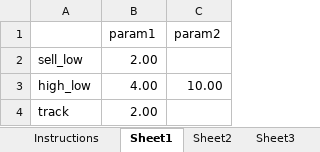
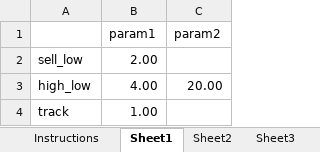
Before and after one commit to rmateus/stochastic-optimization, an Excel workbook: AssetSelling/asset_selling_policy_parameters.xlsx, sheet Sheet1, drawn as a sheet; values as stored, in another font and other column widths than the file's, no borders; the diff names each change by its address in the sheet, - before the commit and + after, or states it on an @@ line.

Commit message:
AssetSelling tracking policy as in book

```diff
--- a/AssetSelling/asset_selling_policy_parameters.xlsx (sheet Sheet1)
+++ b/AssetSelling/asset_selling_policy_parameters.xlsx (sheet Sheet1)
-C3 (param2): 10.00
+C3 (param2): 20.00
-B4 (param1): 2.00
+B4 (param1): 1.00
```
Also changed, not shown: sheet Sheet3, 10 other files.
